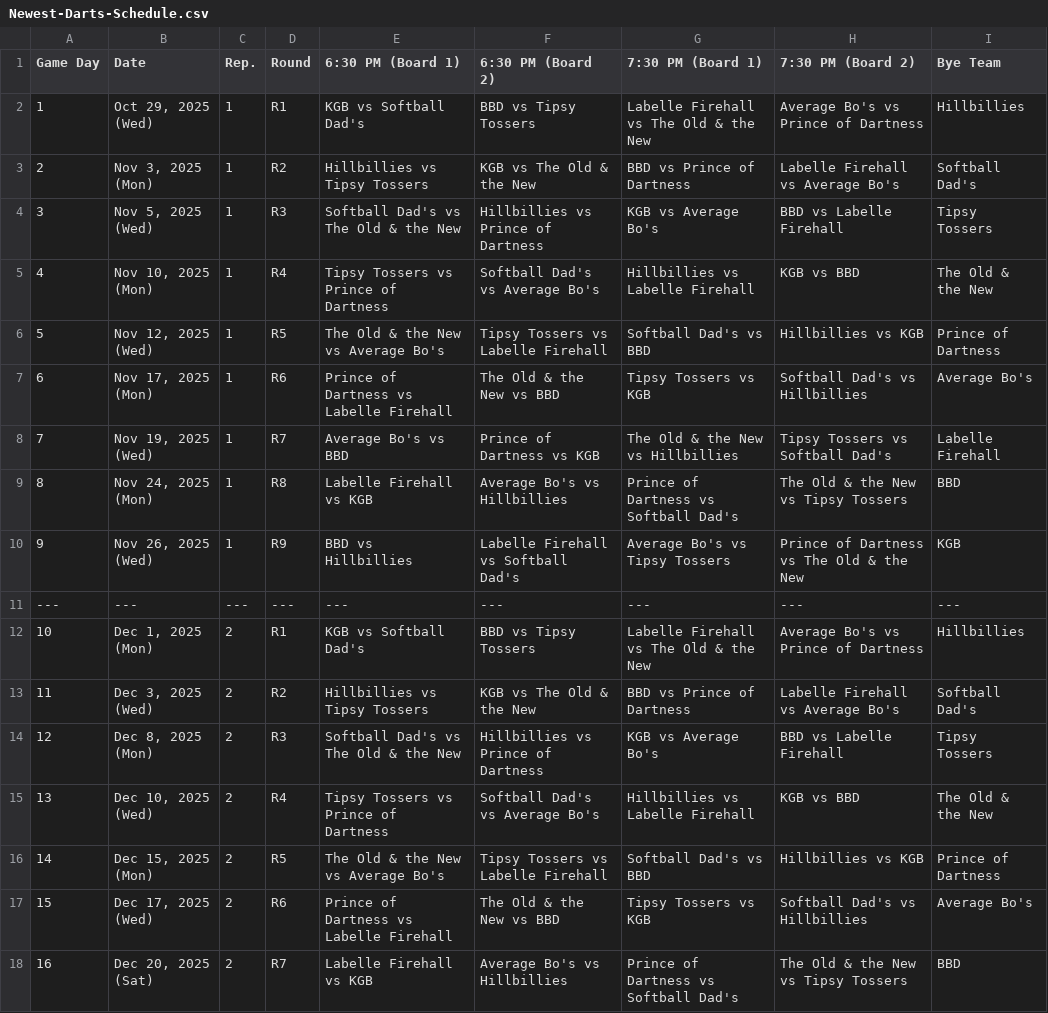
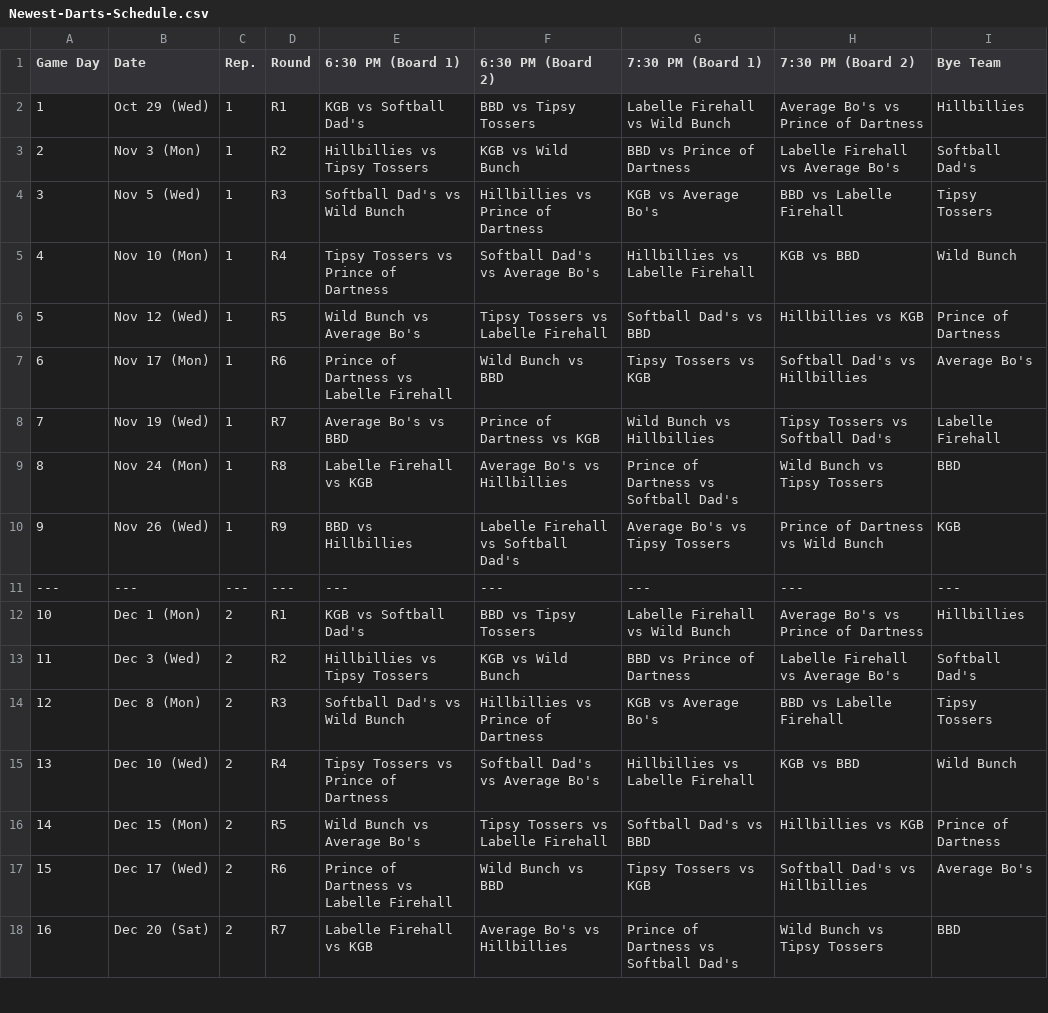
Before and after one commit to Jth16/dartball-league-app, a CSV file: Newest-Darts-Schedule.csv, drawn as a sheet; only a part is shown; the diff covers the shown part only.

Commit message:
Add files via upload

```diff
--- a/Newest-Darts-Schedule.csv
+++ b/Newest-Darts-Schedule.csv
@@ -1,18 +1,18 @@
 Game Day,Date,Rep.,Round,6:30 PM (Board 1),6:30 PM (Board 2),7:30 PM (Board 1),7:30 PM (Board 2),Bye Team
-1,"Oct 29, 2025 (Wed)",1,R1,KGB vs Softball Dad's,BBD vs Tipsy Tossers,Labelle Firehall vs The Old & the New,Average Bo's vs Prince of Dartness,Hillbillies
-2,"Nov 3, 2025 (Mon)",1,R2,Hillbillies vs Tipsy Tossers,KGB vs The Old & the New,BBD vs Prince of Dartness,Labelle Firehall vs Average Bo's,Softball Dad's
-3,"Nov 5, 2025 (Wed)",1,R3,Softball Dad's vs The Old & the New,Hillbillies vs Prince of Dartness,KGB vs Average Bo's,BBD vs Labelle Firehall,Tipsy Tossers
-4,"Nov 10, 2025 (Mon)",1,R4,Tipsy Tossers vs Prince of Dartness,Softball Dad's vs Average Bo's,Hillbillies vs Labelle Firehall,KGB vs BBD,The Old & the New
-5,"Nov 12, 2025 (Wed)",1,R5,The Old & the New vs Average Bo's,Tipsy Tossers vs Labelle Firehall,Softball Dad's vs BBD,Hillbillies vs KGB,Prince of Dartness
-6,"Nov 17, 2025 (Mon)",1,R6,Prince of Dartness vs Labelle Firehall,The Old & the New vs BBD,Tipsy Tossers vs KGB,Softball Dad's vs Hillbillies,Average Bo's
-7,"Nov 19, 2025 (Wed)",1,R7,Average Bo's vs BBD,Prince of Dartness vs KGB,The Old & the New vs Hillbillies,Tipsy Tossers vs Softball Dad's,Labelle Firehall
-8,"Nov 24, 2025 (Mon)",1,R8,Labelle Firehall vs KGB,Average Bo's vs Hillbillies,Prince of Dartness vs Softball Dad's,The Old & the New vs Tipsy Tossers,BBD
-9,"Nov 26, 2025 (Wed)",1,R9,BBD vs Hillbillies,Labelle Firehall vs Softball Dad's,Average Bo's vs Tipsy Tossers,Prince of Dartness vs The Old & the New,KGB
+1,Oct 29 (Wed),1,R1,KGB vs Softball Dad's,BBD vs Tipsy Tossers,Labelle Firehall vs Wild Bunch,Average Bo's vs Prince of Dartness,Hillbillies
+2,Nov 3 (Mon),1,R2,Hillbillies vs Tipsy Tossers,KGB vs Wild Bunch,BBD vs Prince of Dartness,Labelle Firehall vs Average Bo's,Softball Dad's
+3,Nov 5 (Wed),1,R3,Softball Dad's vs Wild Bunch,Hillbillies vs Prince of Dartness,KGB vs Average Bo's,BBD vs Labelle Firehall,Tipsy Tossers
+4,Nov 10 (Mon),1,R4,Tipsy Tossers vs Prince of Dartness,Softball Dad's vs Average Bo's,Hillbillies vs Labelle Firehall,KGB vs BBD,Wild Bunch
+5,Nov 12 (Wed),1,R5,Wild Bunch vs Average Bo's,Tipsy Tossers vs Labelle Firehall,Softball Dad's vs BBD,Hillbillies vs KGB,Prince of Dartness
+6,Nov 17 (Mon),1,R6,Prince of Dartness vs Labelle Firehall,Wild Bunch vs BBD,Tipsy Tossers vs KGB,Softball Dad's vs Hillbillies,Average Bo's
+7,Nov 19 (Wed),1,R7,Average Bo's vs BBD,Prince of Dartness vs KGB,Wild Bunch vs Hillbillies,Tipsy Tossers vs Softball Dad's,Labelle Firehall
+8,Nov 24 (Mon),1,R8,Labelle Firehall vs KGB,Average Bo's vs Hillbillies,Prince of Dartness vs Softball Dad's,Wild Bunch vs Tipsy Tossers,BBD
+9,Nov 26 (Wed),1,R9,BBD vs Hillbillies,Labelle Firehall vs Softball Dad's,Average Bo's vs Tipsy Tossers,Prince of Dartness vs Wild Bunch,KGB
 ---,---,---,---,---,---,---,---,---
-10,"Dec 1, 2025 (Mon)",2,R1,KGB vs Softball Dad's,BBD vs Tipsy Tossers,Labelle Firehall vs The Old & the New,Average Bo's vs Prince of Dartness,Hillbillies
-11,"Dec 3, 2025 (Wed)",2,R2,Hillbillies vs Tipsy Tossers,KGB vs The Old & the New,BBD vs Prince of Dartness,Labelle Firehall vs Average Bo's,Softball Dad's
-12,"Dec 8, 2025 (Mon)",2,R3,Softball Dad's vs The Old & the New,Hillbillies vs Prince of Dartness,KGB vs Average Bo's,BBD vs Labelle Firehall,Tipsy Tossers
-13,"Dec 10, 2025 (Wed)",2,R4,Tipsy Tossers vs Prince of Dartness,Softball Dad's vs Average Bo's,Hillbillies vs Labelle Firehall,KGB vs BBD,The Old & the New
-14,"Dec 15, 2025 (Mon)",2,R5,The Old & the New vs Average Bo's,Tipsy Tossers vs Labelle Firehall,Softball Dad's vs BBD,Hillbillies vs KGB,Prince of Dartness
-15,"Dec 17, 2025 (Wed)",2,R6,Prince of Dartness vs Labelle Firehall,The Old & the New vs BBD,Tipsy Tossers vs KGB,Softball Dad's vs Hillbillies,Average Bo's
-16,"Dec 20, 2025 (Sat)",2,R7,Labelle Firehall vs KGB,Average Bo's vs Hillbillies,Prince of Dartness vs Softball Dad's,The Old & the New vs Tipsy Tossers,BBD
+10,Dec 1 (Mon),2,R1,KGB vs Softball Dad's,BBD vs Tipsy Tossers,Labelle Firehall vs Wild Bunch,Average Bo's vs Prince of Dartness,Hillbillies
+11,Dec 3 (Wed),2,R2,Hillbillies vs Tipsy Tossers,KGB vs Wild Bunch,BBD vs Prince of Dartness,Labelle Firehall vs Average Bo's,Softball Dad's
+12,Dec 8 (Mon),2,R3,Softball Dad's vs Wild Bunch,Hillbillies vs Prince of Dartness,KGB vs Average Bo's,BBD vs Labelle Firehall,Tipsy Tossers
+13,Dec 10 (Wed),2,R4,Tipsy Tossers vs Prince of Dartness,Softball Dad's vs Average Bo's,Hillbillies vs Labelle Firehall,KGB vs BBD,Wild Bunch
+14,Dec 15 (Mon),2,R5,Wild Bunch vs Average Bo's,Tipsy Tossers vs Labelle Firehall,Softball Dad's vs BBD,Hillbillies vs KGB,Prince of Dartness
+15,Dec 17 (Wed),2,R6,Prince of Dartness vs Labelle Firehall,Wild Bunch vs BBD,Tipsy Tossers vs KGB,Softball Dad's vs Hillbillies,Average Bo's
+16,Dec 20 (Sat),2,R7,Labelle Firehall vs KGB,Average Bo's vs Hillbillies,Prince of Dartness vs Softball Dad's,Wild Bunch vs Tipsy Tossers,BBD
```
Also changed, not shown: 1 added row and 38 edited cells elsewhere in this file.
